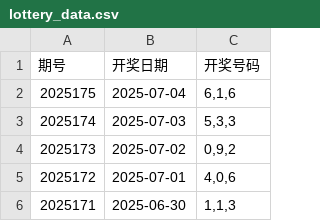
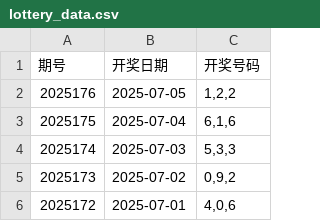
Before and after one commit to suwei8/3D-Genius, a CSV file: lottery_data.csv, drawn as a sheet; only a part is shown; the shorter side is filled out with more unchanged rows; the diff names each change by its address in the sheet, - before the commit and + after, or states it on an @@ line.

```diff
--- a/lottery_data.csv
+++ b/lottery_data.csv
+row 2: 2025176 | 2025-07-05 | 1,2,2
```
